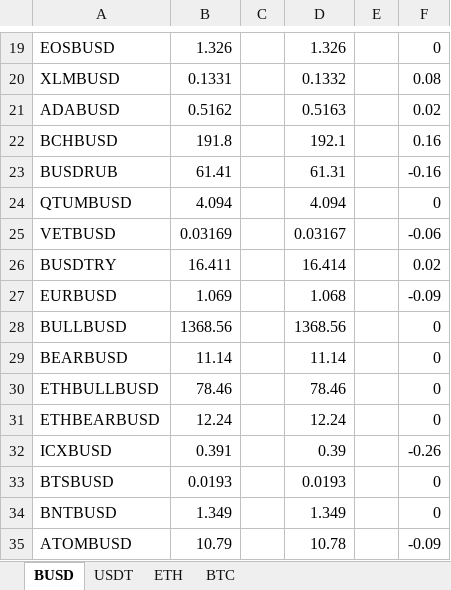
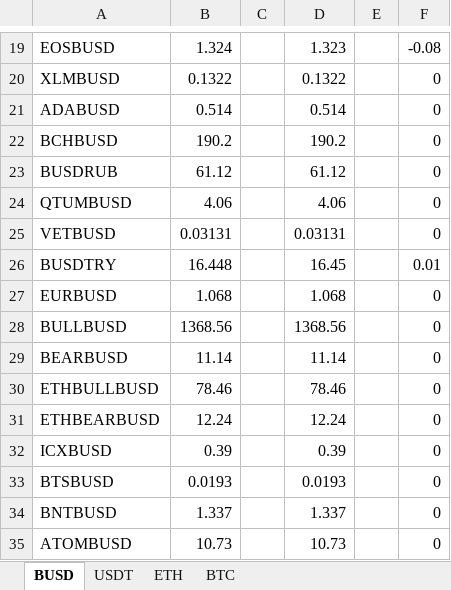
Before and after one commit to manueldubini/PumpOMeter, an Excel workbook: pumpometer.xlsx, sheet BUSD, drawn as a sheet; only a part is shown, gaps mark what is left out; values as stored, in another font and other column widths than the file's, no borders; the diff covers the shown part only; the diff names each change by its address in the sheet, - before the commit and + after, or states it on an @@ line.

```diff
--- a/pumpometer.xlsx (sheet BUSD)
+++ b/pumpometer.xlsx (sheet BUSD)
-B19: 1.326
+B19: 1.324
-D19: 1.326
+D19: 1.323
-F19: 0
+F19: -0.08
-B20: 0.1331
+B20: 0.1322
-D20: 0.1332
+D20: 0.1322
-F20: 0.08
+F20: 0
-B21: 0.5162
+B21: 0.514
-D21: 0.5163
+D21: 0.514
-F21: 0.02
+F21: 0
-B22: 191.8
+B22: 190.2
-D22: 192.1
+D22: 190.2
-F22: 0.16
+F22: 0
-B23: 61.41
+B23: 61.12
-D23: 61.31
+D23: 61.12
-F23: -0.16
+F23: 0
-B24: 4.094
+B24: 4.06
-D24: 4.094
+D24: 4.06
-B25: 0.03169
+B25: 0.03131
-D25: 0.03167
+D25: 0.03131
-F25: -0.06
+F25: 0
-B26: 16.411
+B26: 16.448
-D26: 16.414
+D26: 16.45
-F26: 0.02
+F26: 0.01
-B27: 1.069
+B27: 1.068
-F27: -0.09
+F27: 0
-B32: 0.391
+B32: 0.39
-F32: -0.26
+F32: 0
-B34: 1.349
+B34: 1.337
-D34: 1.349
+D34: 1.337
-B35: 10.79
+B35: 10.73
-D35: 10.78
+D35: 10.73
-F35: -0.09
+F35: 0
```
Also changed, not shown: 705 edited cells elsewhere in this sheet, 1 other file.
